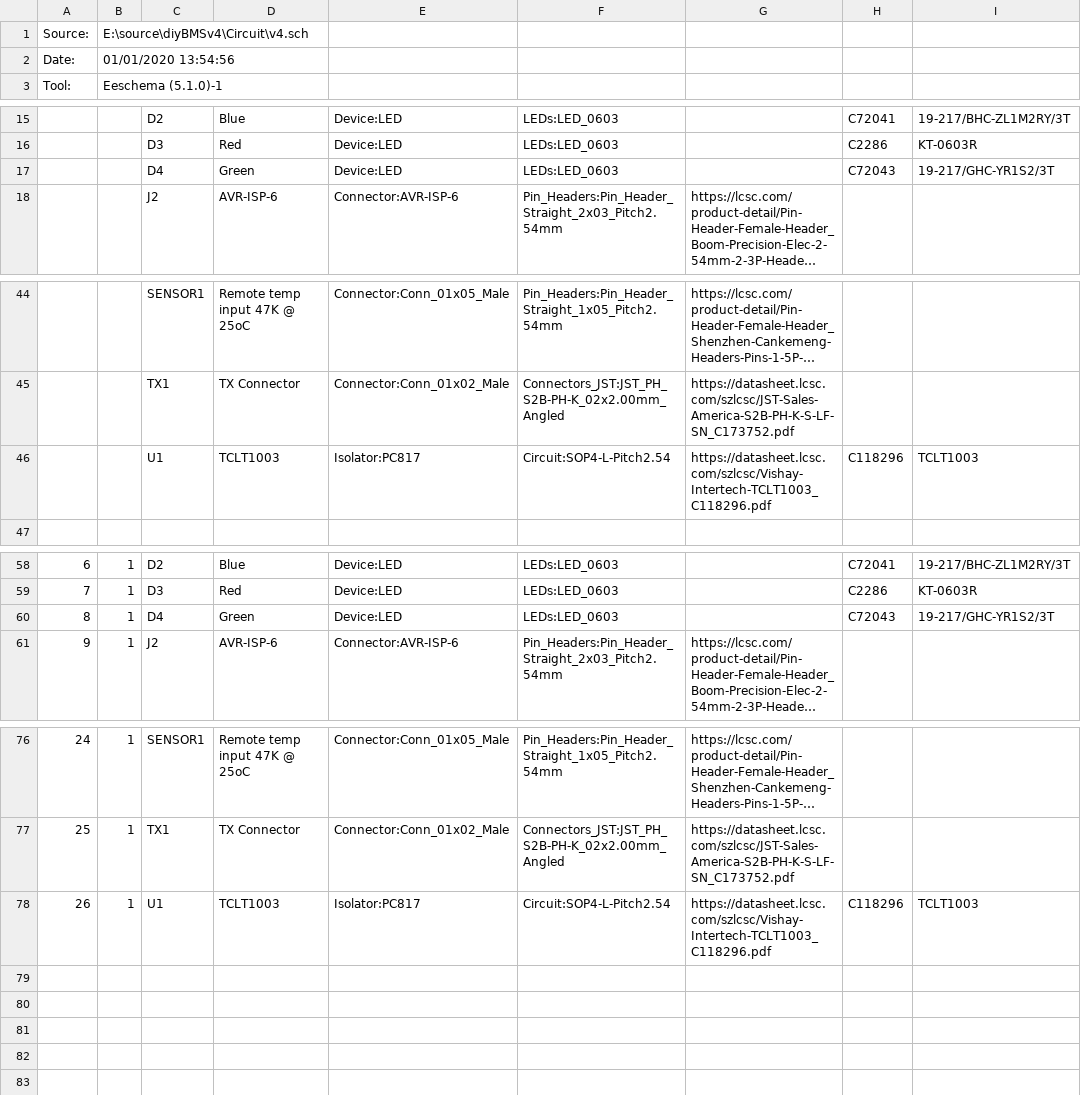
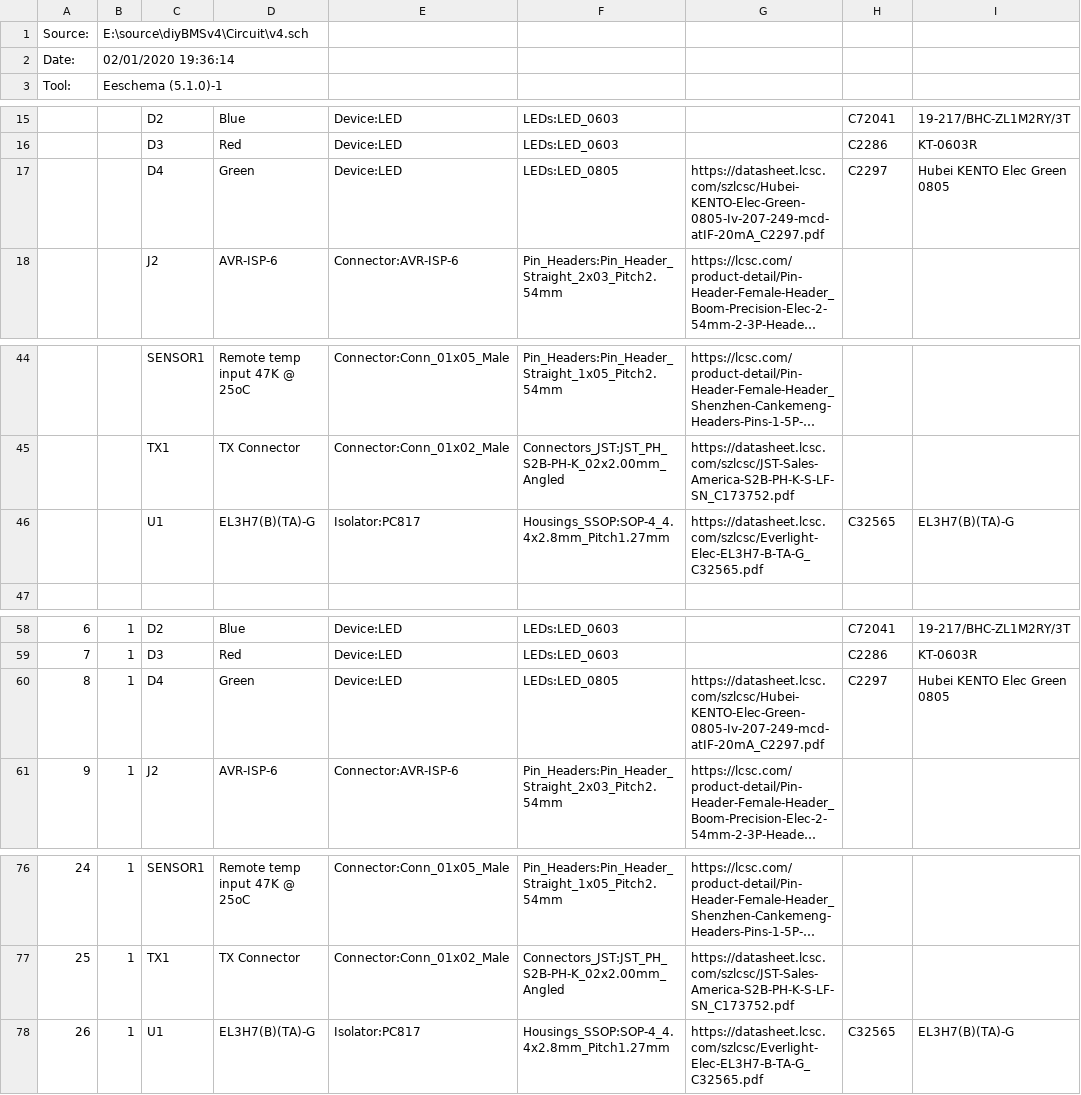
Before and after one commit to stuartpittaway/diyBMSv4, a CSV file: Circuit/v4.csv, drawn as a sheet; only a part is shown, gaps mark what is left out; long unchanged cells end in …; removed rows and columns are numbered as before the commit, all else as after; the diff names each change by its address in the sheet, - before the commit and + after, or states it on an @@ line.

```diff
--- a/Circuit/v4.csv
+++ b/Circuit/v4.csv
-B2: 01/01/2020 13:54:56
+B2: 02/01/2020 19:36:14
-F17: LEDs:LED_0603
+F17: LEDs:LED_0805
-G17: (empty)
+G17: https://datasheet.lcsc.com/szlcsc/Hubei-KENTO-Elec-Green-0805-Iv-207-249-mcd-atIF-20mA_C2297.pdf
-H17: C72043
+H17: C2297
-I17: 19-217/GHC-YR1S2/3T
+I17: Hubei KENTO Elec Green 0805
-row 46:  |  | U1 | TCLT1003 | Isolator:PC817 | Circuit:SOP4-L-Pitch2.54 | https://datasheet.lcsc.com/szlcsc/Vishay-Intertech-TCLT1003_C118296.pdf | C118296 | TCLT1003
+row 46:  |  | U1 | EL3H7(B)(TA)-G | Isolator:PC817 | Housings_SSOP:SOP-4_4.4x2.8mm_Pitch1.27mm | https://datasheet.lcsc.com/szlcsc/Everlight-Elec-EL3H7-B-TA-G_C32565.pdf | C32565 | EL3H7(B)(TA)-G
-F60: LEDs:LED_0603
+F60: LEDs:LED_0805
-G60: (empty)
+G60: https://datasheet.lcsc.com/szlcsc/Hubei-KENTO-Elec-Green-0805-Iv-207-249-mcd-atIF-20mA_C2297.pdf
-H60: C72043
+H60: C2297
-I60: 19-217/GHC-YR1S2/3T
+I60: Hubei KENTO Elec Green 0805
-D78: TCLT1003
+D78: EL3H7(B)(TA)-G
-F78: Circuit:SOP4-L-Pitch2.54
+F78: Housings_SSOP:SOP-4_4.4x2.8mm_Pitch1.27mm
-G78: https://datasheet.lcsc.com/szlcsc/Vishay-Intertech-TCLT1003_C118296.pdf
+G78: https://datasheet.lcsc.com/szlcsc/Everlight-Elec-EL3H7-B-TA-G_C32565.pdf
-H78: C118296
+H78: C32565
-I78: TCLT1003
+I78: EL3H7(B)(TA)-G
```
Also changed, not shown: 4 other files.
